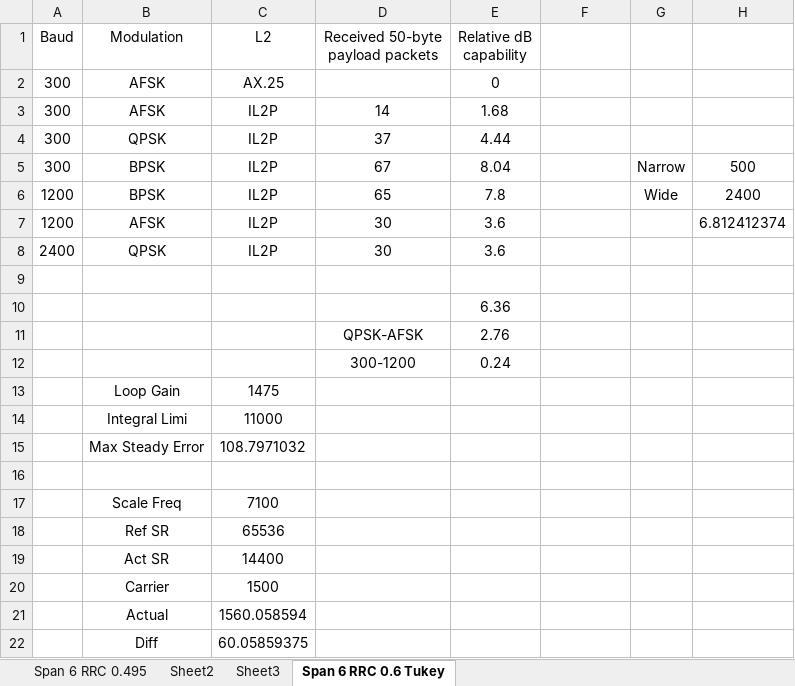
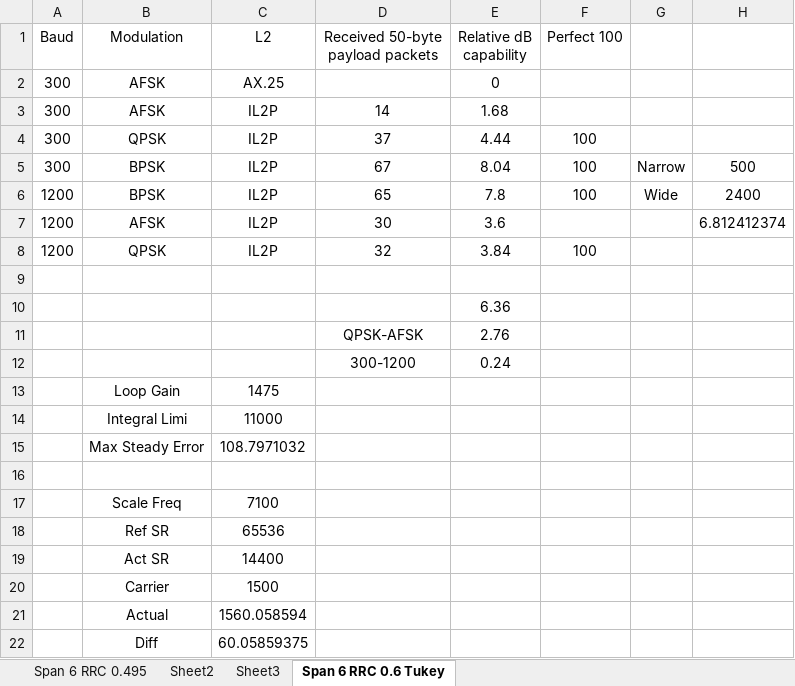
Before and after one commit to ninocarrillo/N9600A-sim, an Excel workbook: PSK_test.xlsx, sheet Span 6 RRC 0.6 Tukey, drawn as a sheet; values as stored, in another font and other column widths than the file's, no borders; removed rows and columns are numbered as before the commit, all else as after; the diff names each change by its address in the sheet, - before the commit and + after, or states it on an @@ line.

Commit message:
n26 adjust QPSK 2400 integral limit

```diff
--- a/PSK_test.xlsx (sheet Span 6 RRC 0.6 Tukey)
+++ b/PSK_test.xlsx (sheet Span 6 RRC 0.6 Tukey)
-F1: (empty)
+F1: Perfect 100
-F4:F6 (Perfect 100): (empty)
+F4:F6 (Perfect 100): 100
-row 8: 2400 | QPSK | IL2P | 30 | 3.6
+row 8: 1200 | QPSK | IL2P | 32 | 3.84 | 100
```
Also changed, not shown: 1 other file.
